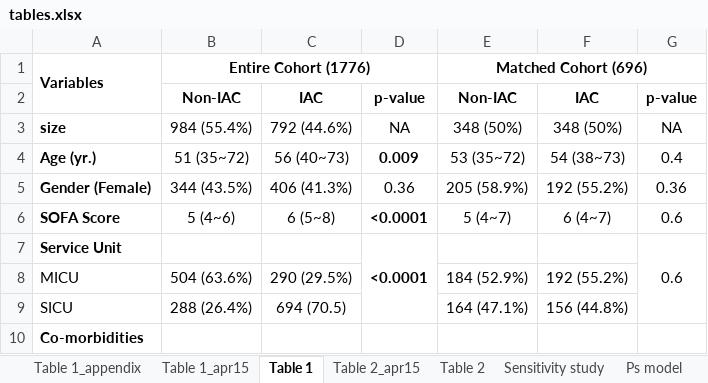
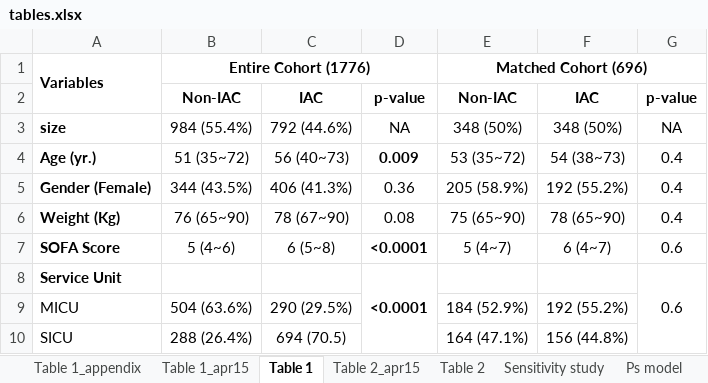
Before and after one commit to MIT-LCP/aline-mimic-ii, an Excel workbook: Figures_Tables/result_tables/tables.xlsx, sheet Table 1, drawn as a sheet; only a part is shown; the shorter side is filled out with more unchanged rows; values as stored, in another font and other column widths than the file's, no borders; the diff names each change by its address in the sheet, - before the commit and + after, or states it on an @@ line.

```diff
--- a/Figures_Tables/result_tables/tables.xlsx (sheet Table 1)
+++ b/Figures_Tables/result_tables/tables.xlsx (sheet Table 1)
-G5: 0.36
+G5: 0.4
+row 6: Weight (Kg) | 76 (65~90) | 78 (67~90) | 0.08 | 75 (65~90) | 78 (65~90) | 0.4
```
Also changed, not shown: sheet Table 1_apr15, sheet Table 1_appendix, Figures_Tables/result_tables/table1.xlsx, Figures_Tables/result_tables/table1_appendix.xlsx, 6 other files.
